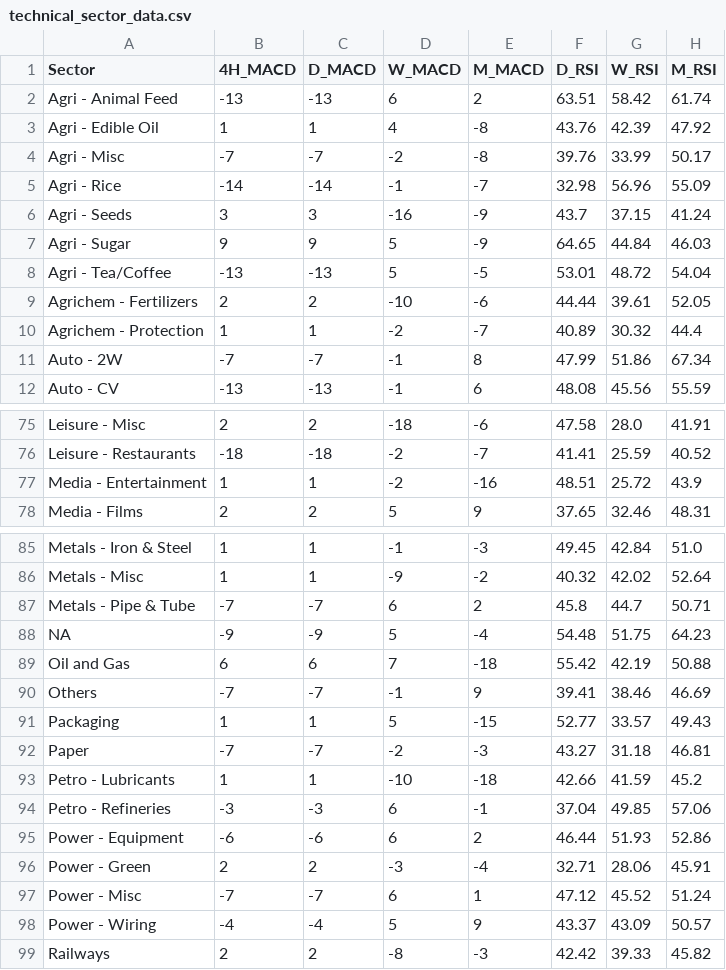
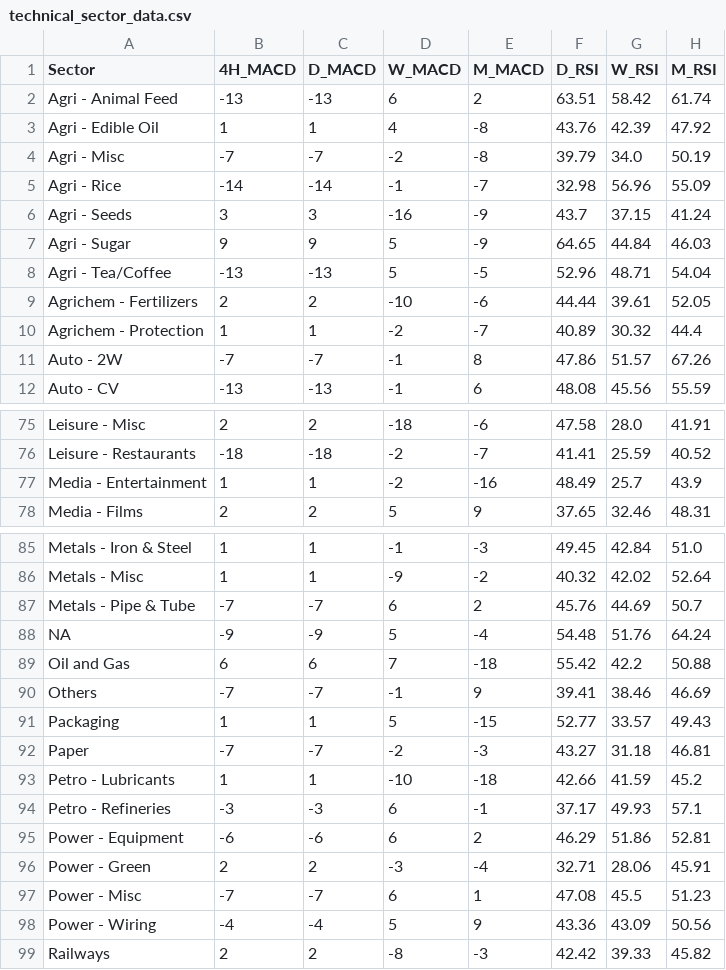
Before and after one commit to aypaninv/market-dashboard, a CSV file: technical_sector_data.csv, drawn as a sheet; only a part is shown, gaps mark what is left out; the diff covers the shown part only.

```diff
--- a/technical_sector_data.csv
+++ b/technical_sector_data.csv
@@ -3,3 +3,3 @@ Agri - Animal Feed,-13,-13,6,2,63.51,58.42,61.74
 Agri - Edible Oil,1,1,4,-8,43.76,42.39,47.92
-Agri - Misc,-7,-7,-2,-8,39.76,33.99,50.17
+Agri - Misc,-7,-7,-2,-8,39.79,34.0,50.19
 Agri - Rice,-14,-14,-1,-7,32.98,56.96,55.09
@@ -7,6 +7,6 @@ Agri - Seeds,3,3,-16,-9,43.7,37.15,41.24
 Agri - Sugar,9,9,5,-9,64.65,44.84,46.03
-Agri - Tea/Coffee,-13,-13,5,-5,53.01,48.72,54.04
+Agri - Tea/Coffee,-13,-13,5,-5,52.96,48.71,54.04
 Agrichem - Fertilizers,2,2,-10,-6,44.44,39.61,52.05
 Agrichem - Protection,1,1,-2,-7,40.89,30.32,44.4
-Auto - 2W,-7,-7,-1,8,47.99,51.86,67.34
+Auto - 2W,-7,-7,-1,8,47.86,51.57,67.26
 Auto - CV,-13,-13,-1,6,48.08,45.56,55.59
@@ -76,3 +76,3 @@ Leisure - Misc,2,2,-18,-6,47.58,28.0,41.91
 Leisure - Restaurants,-18,-18,-2,-7,41.41,25.59,40.52
-Media - Entertainment,1,1,-2,-16,48.51,25.72,43.9
+Media - Entertainment,1,1,-2,-16,48.49,25.7,43.9
 Media - Films,2,2,5,9,37.65,32.46,48.31
@@ -86,5 +86,5 @@ Metals - Iron & Steel,1,1,-1,-3,49.45,42.84,51.0
 Metals - Misc,1,1,-9,-2,40.32,42.02,52.64
-Metals - Pipe & Tube,-7,-7,6,2,45.8,44.7,50.71
-NA,-9,-9,5,-4,54.48,51.75,64.23
-Oil and Gas,6,6,7,-18,55.42,42.19,50.88
+Metals - Pipe & Tube,-7,-7,6,2,45.76,44.69,50.7
+NA,-9,-9,5,-4,54.48,51.76,64.24
+Oil and Gas,6,6,7,-18,55.42,42.2,50.88
 Others,-7,-7,-1,9,39.41,38.46,46.69
@@ -93,7 +93,7 @@ Paper,-7,-7,-2,-3,43.27,31.18,46.81
 Petro - Lubricants,1,1,-10,-18,42.66,41.59,45.2
-Petro - Refineries,-3,-3,6,-1,37.04,49.85,57.06
-Power - Equipment,-6,-6,6,2,46.44,51.93,52.86
+Petro - Refineries,-3,-3,6,-1,37.17,49.93,57.1
+Power - Equipment,-6,-6,6,2,46.29,51.86,52.81
 Power - Green,2,2,-3,-4,32.71,28.06,45.91
-Power - Misc,-7,-7,6,1,47.12,45.52,51.24
-Power - Wiring,-4,-4,5,9,43.37,43.09,50.57
+Power - Misc,-7,-7,6,1,47.08,45.5,51.23
+Power - Wiring,-4,-4,5,9,43.36,43.09,50.56
 Railways,2,2,-8,-3,42.42,39.33,45.82
```
Also changed, not shown: 25 edited cells elsewhere in this file, portfolio_report.csv, technical_symbol_data.csv, 2 other files.
